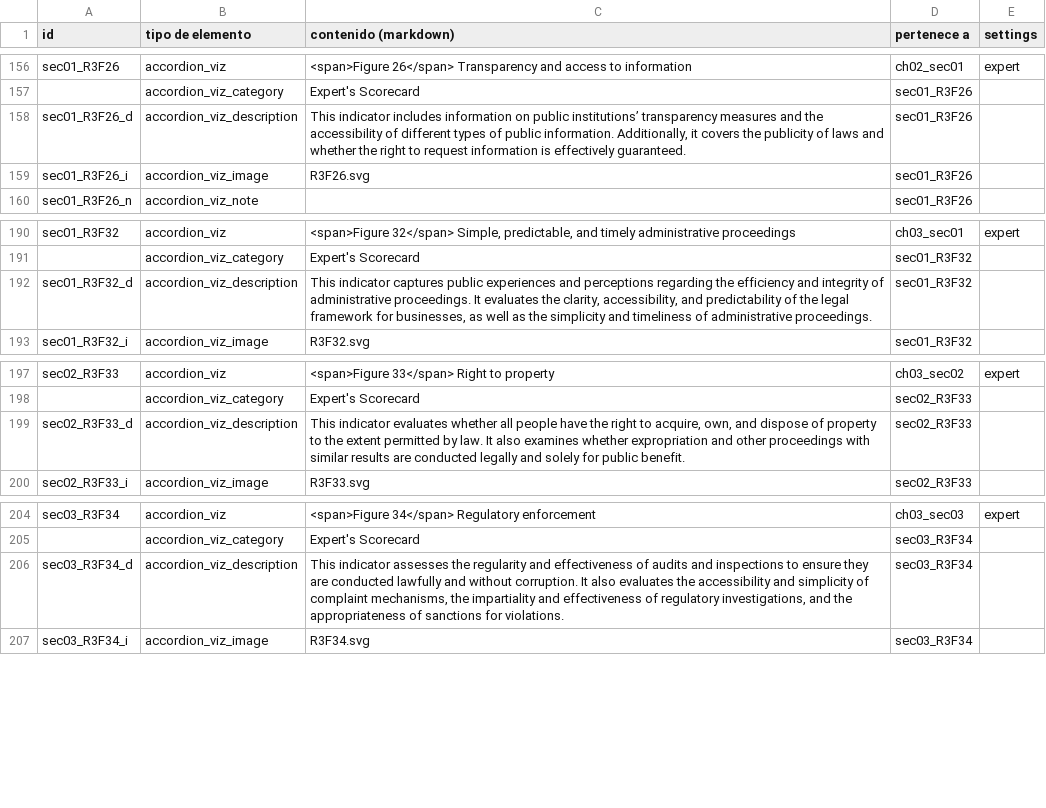
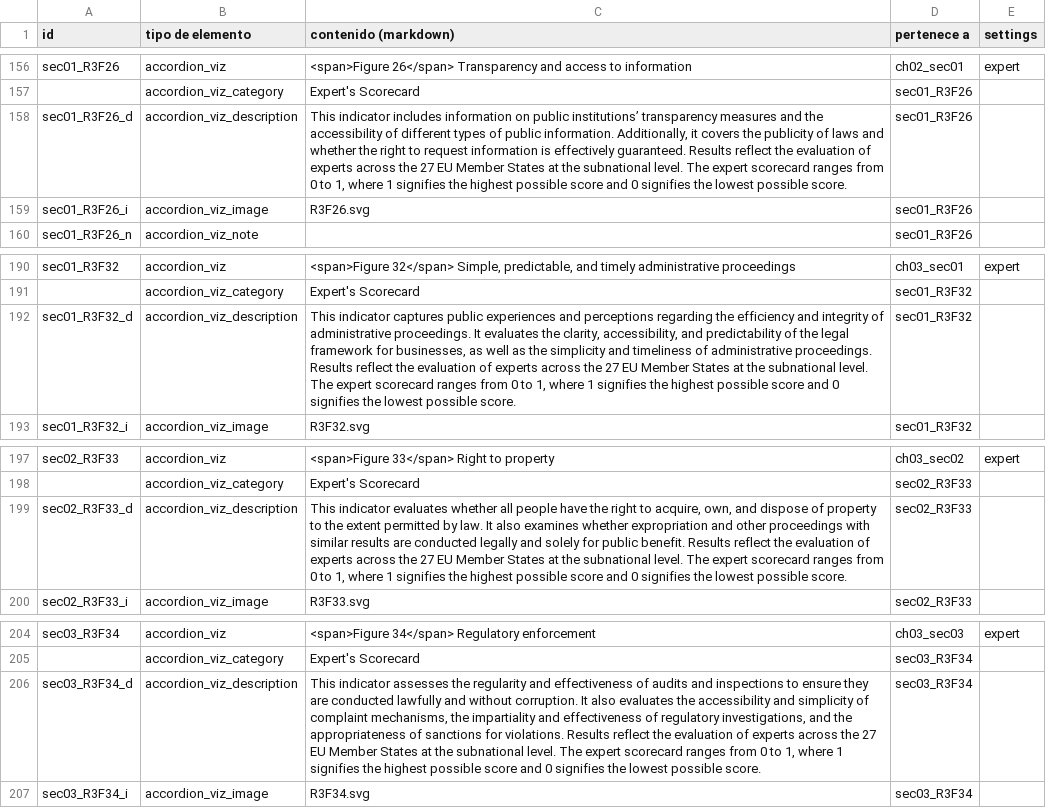
Before and after one commit to aspardog/eu-thematic-reports, a CSV file: html/R3/R3-csv-schema-html-version.csv, drawn as a sheet; only a part is shown, gaps mark what is left out; the diff covers the shown part only; the diff names each change by its address in the sheet, - before the commit and + after, or states it on an @@ line.

```diff
--- a/html/R3/R3-csv-schema-html-version.csv
+++ b/html/R3/R3-csv-schema-html-version.csv
-C158 (contenido (markdown)): …effectively guaranteed.
+C158 (contenido (markdown)): …effectively guaranteed. Results reflect the evaluation of experts across the 27 EU Member States at the subnational level. The expert scorecard ranges from 0 to 1, where 1 signifies the highest possible score and 0 signifies the lowest possible score.
-C192 (contenido (markdown)): …administrative proceedings.
+C192 (contenido (markdown)): …administrative proceedings. Results reflect the evaluation of experts across the 27 EU Member States at the subnational level. The expert scorecard ranges from 0 to 1, where 1 signifies the highest possible score and 0 signifies the lowest possible score.
-C199 (contenido (markdown)): …public benefit.
+C199 (contenido (markdown)): …public benefit. Results reflect the evaluation of experts across the 27 EU Member States at the subnational level. The expert scorecard ranges from 0 to 1, where 1 signifies the highest possible score and 0 signifies the lowest possible score.
-C206 (contenido (markdown)): …for violations.
+C206 (contenido (markdown)): …for violations. Results reflect the evaluation of experts across the 27 EU Member States at the subnational level. The expert scorecard ranges from 0 to 1, where 1 signifies the highest possible score and 0 signifies the lowest possible score.
```
Also changed, not shown: 5 edited cells elsewhere in this file, html/R1/R1-csv-schema-pdf-version.csv, html/R3/R3-csv-schema-pdf-version.csv, 11 other files.
